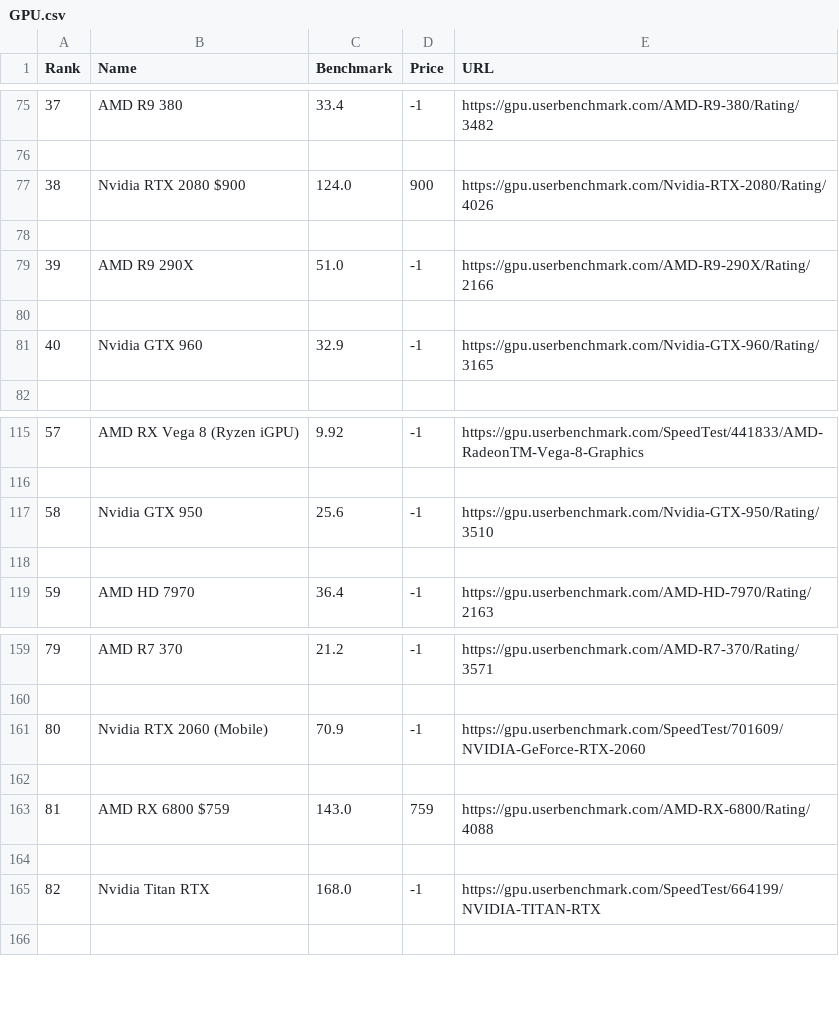
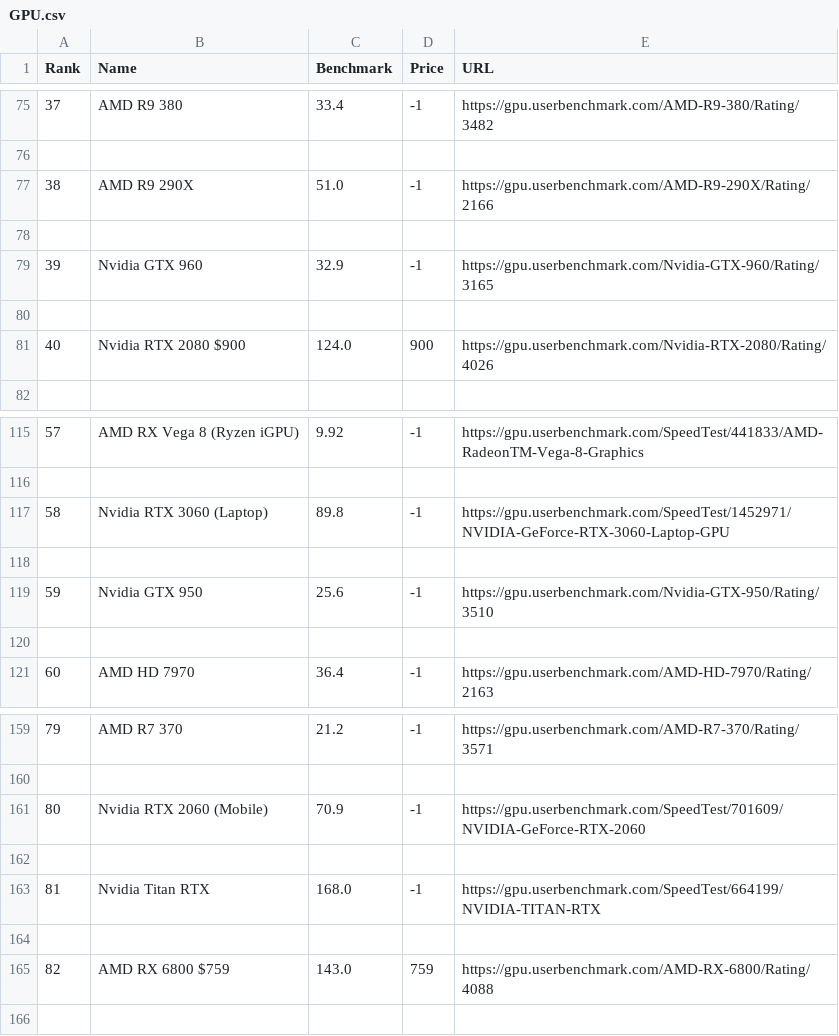
Before and after one commit to btagsip321/OptechOptimizer, a CSV file: data/GPU.csv, drawn as a sheet; only a part is shown, gaps mark what is left out; removed rows and columns are numbered as before the commit, all else as after; the diff covers the shown part only; the diff names each change by its address in the sheet, - before the commit and + after, or states it on an @@ line.

```diff
--- a/data/GPU.csv
+++ b/data/GPU.csv
@@ column A (Rank) renumbered between rows 7 and 165 @@
-row 78: (empty)
+row 80: (empty)
@@ row 77 moved to row 81: 40 @@
@@ row 139 moved to row 117: 58 @@
+row 118: (empty)
@@ row 165 moved to row 163: 81 @@
+row 164: (empty)
-row 164: (empty)
```
Also changed, not shown: 9 added rows, 10 removed rows, 6 moved rows and 4 edited cells elsewhere in this file, data/CPU.csv, data/HDD.csv, 6 other files.
